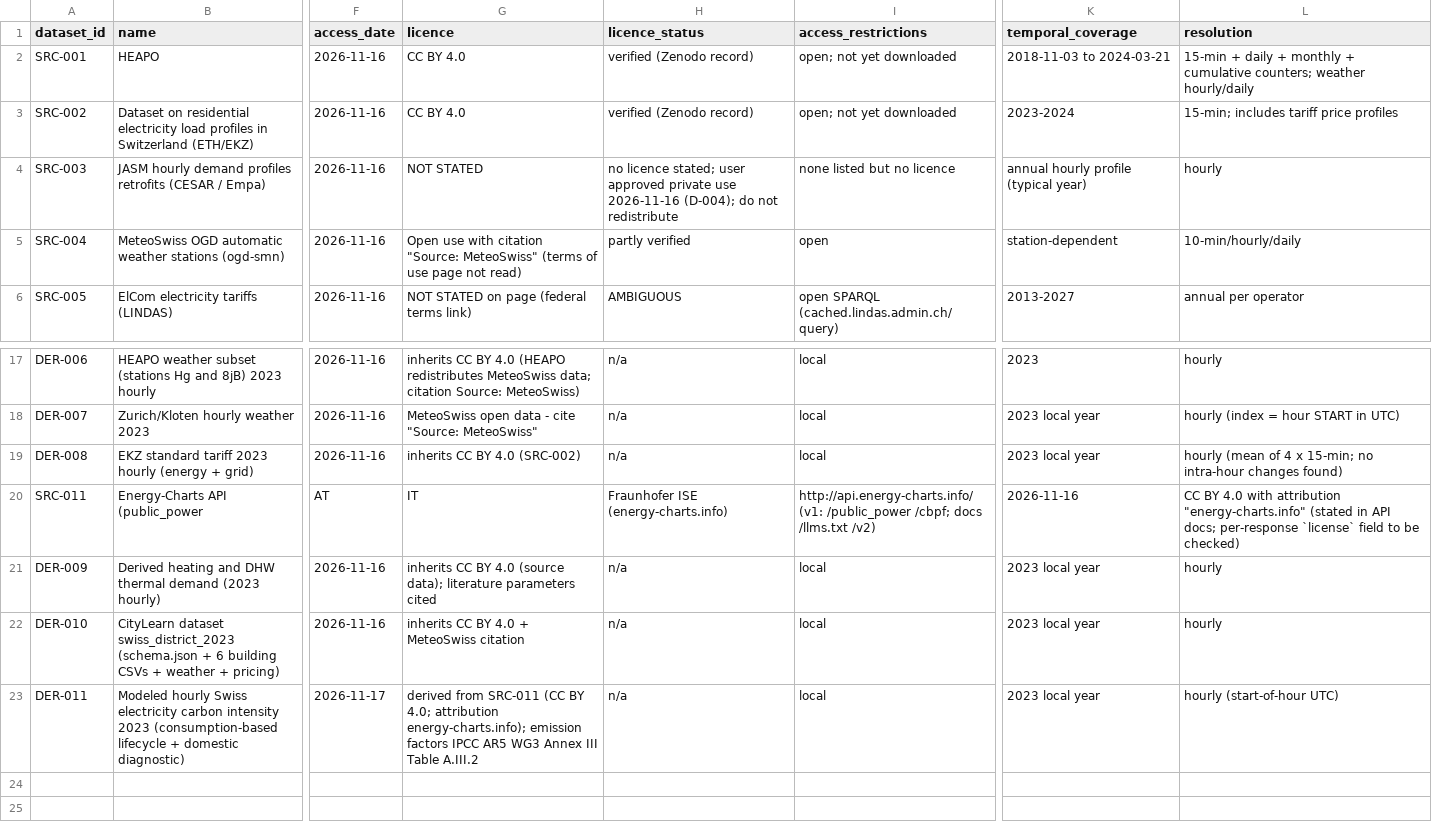
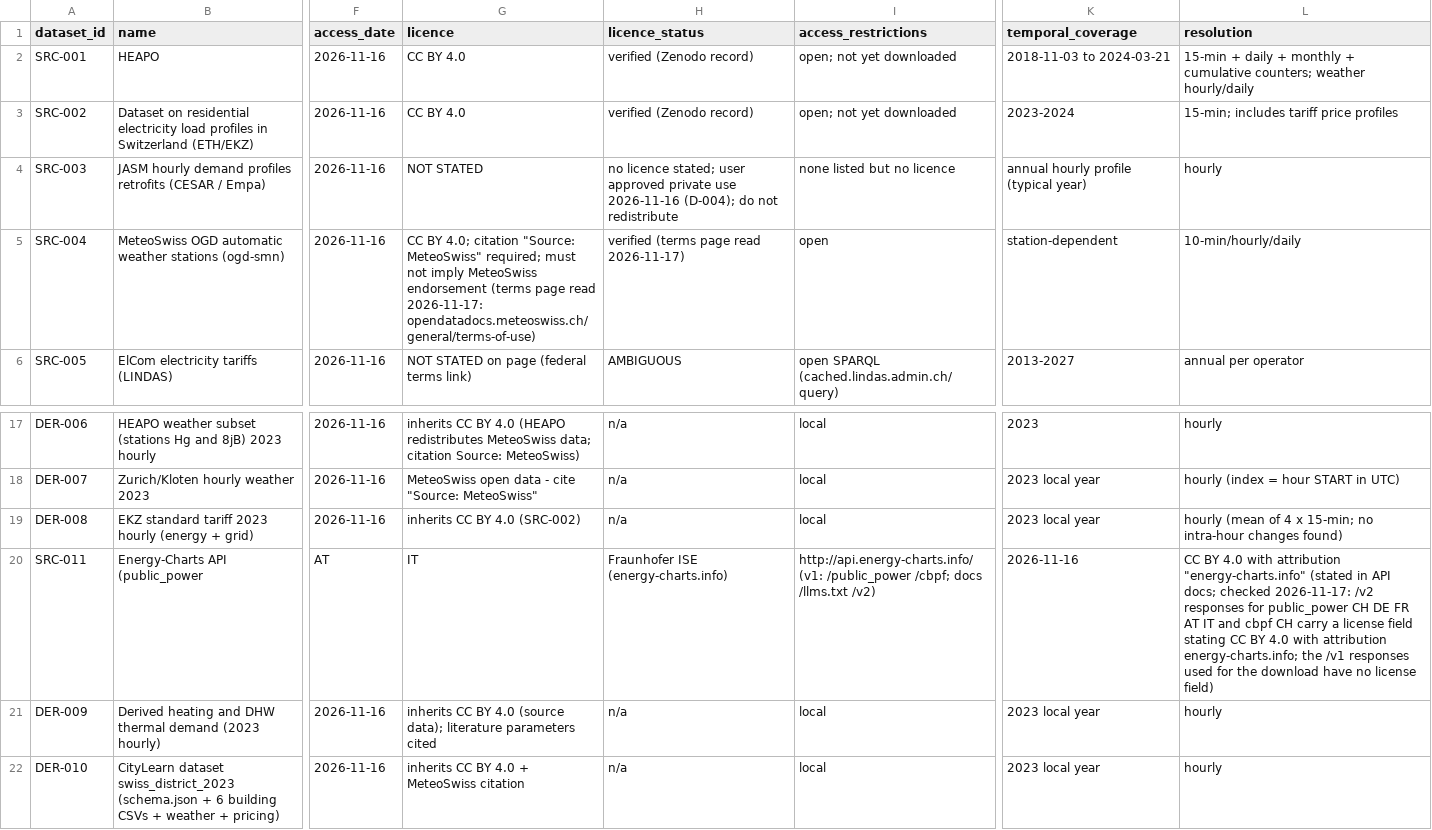
Before and after one commit to aidenfairman12/SuisseCL, a CSV file: docs/data/data_source_registry.csv, drawn as a sheet; only a part is shown, gaps mark what is left out; the shorter side is filled out with more unchanged rows; the diff names each change by its address in the sheet, - before the commit and + after, or states it on an @@ line.

```diff
--- a/docs/data/data_source_registry.csv
+++ b/docs/data/data_source_registry.csv
-G5 (licence): Open use with citation "Source: MeteoSwiss" (terms of use page not read)
+G5 (licence): CC BY 4.0; citation "Source: MeteoSwiss" required; must not imply MeteoSwiss endorsement (terms page read 2026-11-17: opendatadocs.meteoswiss.ch/general/terms-of-use)
-H5 (licence_status): partly verified
+H5 (licence_status): verified (terms page read 2026-11-17)
-L20 (resolution): …API docs; per-response `license` field to be checked)
+L20 (resolution): …API docs; checked 2026-11-17: /v2 responses for public_power CH DE FR AT IT and cbpf CH carry a license field stating CC BY 4.0 with attribution energy-charts.info; the /v1 responses used for the download have no license field)
```
Also changed, not shown: 1 other file.
